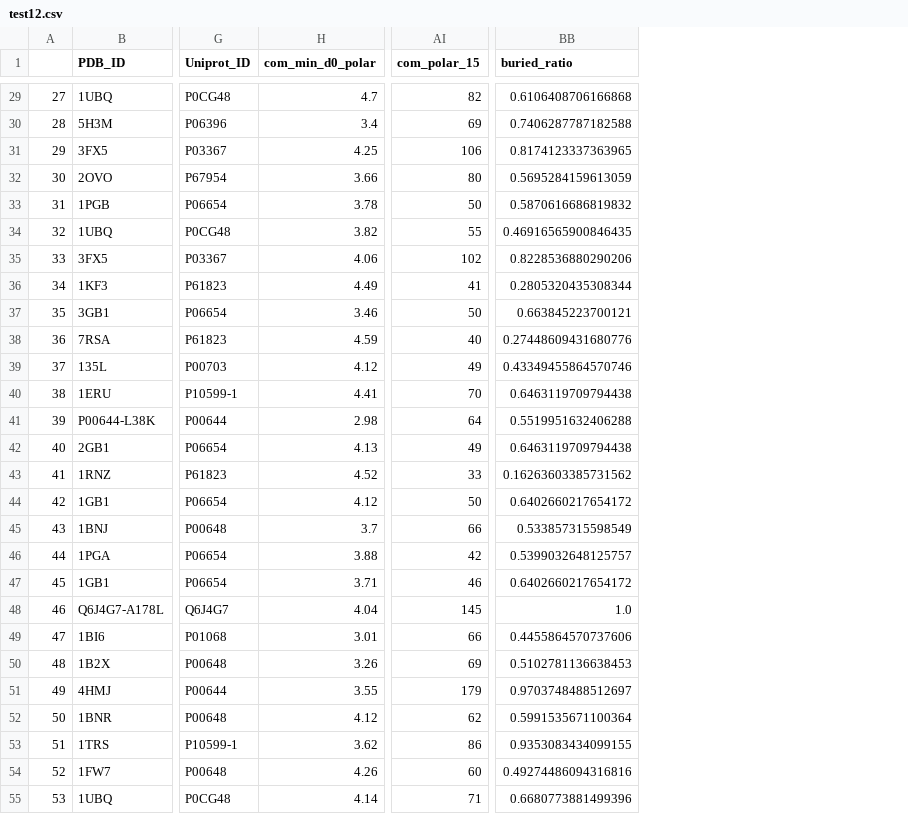
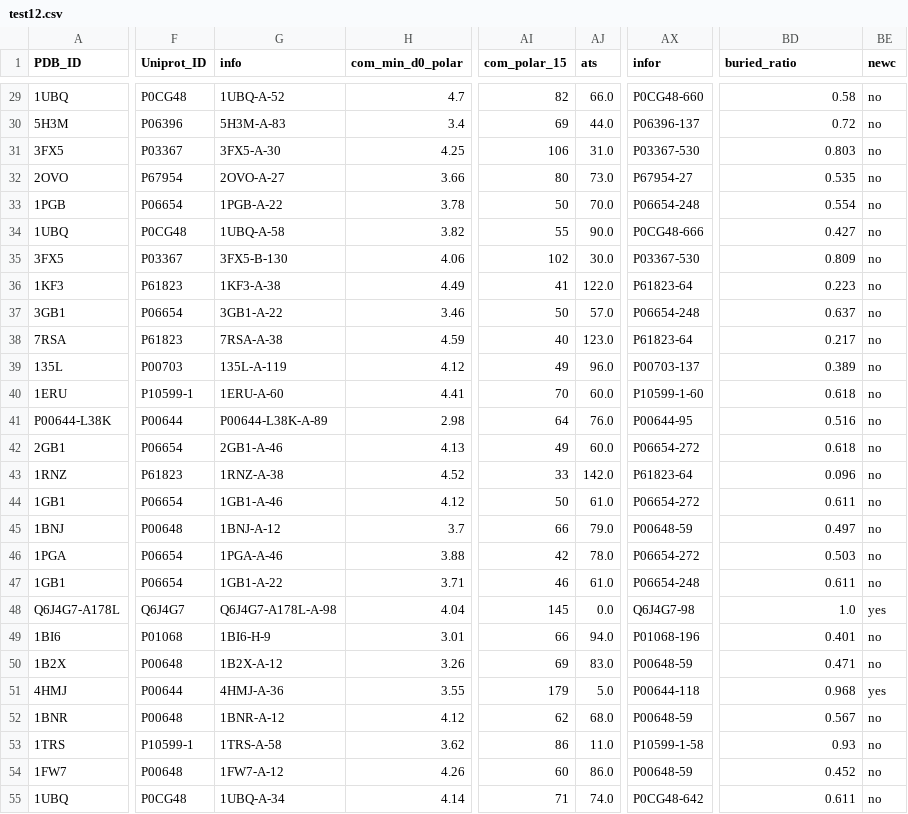
Before and after one commit to JanaShenLab/KaMLs, a CSV file: CBTrees/train_test_split/test12.csv, drawn as a sheet; only a part is shown, gaps mark what is left out; removed rows and columns are numbered as before the commit, all else as after; the diff covers the shown part only; the diff names each change by its address in the sheet, - before the commit and + after, or states it on an @@ line.

```diff
--- a/CBTrees/train_test_split/test12.csv
+++ b/CBTrees/train_test_split/test12.csv
-column A, rows 29-55: 27 | 28 | 29 | 30 | 31 | 32 | 33 | 34 | 35 | 36 | 37 | 38 | 39 | 40 | 41 | 42 | 43 | 44 | 45 | 46 | 47 | 48 | 49 | 50 | 51 | 52 | 53
+column G (info), rows 29-55: 1UBQ-A-52 | 5H3M-A-83 | 3FX5-A-30 | 2OVO-A-27 | 1PGB-A-22 | 1UBQ-A-58 | 3FX5-B-130 | 1KF3-A-38 | 3GB1-A-22 | 7RSA-A-38 | 135L-A-119 | 1ERU-A-60 | P00644-L38K-A-89 | 2GB1-A-46 | 1RNZ-A-38 | 1GB1-A-46 | 1BNJ-A-12 | 1PGA-A-46 | 1GB1-A-22 | Q6J4G7-A178L-A-98 | 1BI6-H-9 | 1B2X-A-12 | 4HMJ-A-36 | 1BNR-A-12 | 1TRS-A-58 | 1FW7-A-12 | 1UBQ-A-34
+column AJ (ats), rows 29-55: 66.0 | 44.0 | 31.0 | 73.0 | 70.0 | 90.0 | 30.0 | 122.0 | 57.0 | 123.0 | 96.0 | 60.0 | 76.0 | 60.0 | 142.0 | 61.0 | 79.0 | 78.0 | 61.0 | 0.0 | 94.0 | 83.0 | 5.0 | 68.0 | 11.0 | 86.0 | 74.0
+column AX (infor), rows 29-55: P0CG48-660 | P06396-137 | P03367-530 | P67954-27 | P06654-248 | P0CG48-666 | P03367-530 | P61823-64 | P06654-248 | P61823-64 | P00703-137 | P10599-1-60 | P00644-95 | P06654-272 | P61823-64 | P06654-272 | P00648-59 | P06654-272 | P06654-248 | Q6J4G7-98 | P01068-196 | P00648-59 | P00644-118 | P00648-59 | P10599-1-58 | P00648-59 | P0CG48-642
+column BE (newc), rows 29-55: no | no | no | no | no | no | no | no | no | no | no | no | no | no | no | no | no | no | no | yes | no | no | yes | no | no | no | no
-BD29 (buried_ratio): 0.6106408706166868
+BD29 (buried_ratio): 0.58
-BD30 (buried_ratio): 0.7406287787182588
+BD30 (buried_ratio): 0.72
-BD31 (buried_ratio): 0.8174123337363965
+BD31 (buried_ratio): 0.803
-BD32 (buried_ratio): 0.5695284159613059
+BD32 (buried_ratio): 0.535
-BD33 (buried_ratio): 0.5870616686819832
+BD33 (buried_ratio): 0.554
-BD34 (buried_ratio): 0.46916565900846435
+BD34 (buried_ratio): 0.427
-BD35 (buried_ratio): 0.8228536880290206
+BD35 (buried_ratio): 0.809
-BD36 (buried_ratio): 0.2805320435308344
+BD36 (buried_ratio): 0.223
-BD37 (buried_ratio): 0.663845223700121
+BD37 (buried_ratio): 0.637
-BD38 (buried_ratio): 0.27448609431680776
+BD38 (buried_ratio): 0.217
-BD39 (buried_ratio): 0.43349455864570746
+BD39 (buried_ratio): 0.389
-BD40 (buried_ratio): 0.6463119709794438
+BD40 (buried_ratio): 0.618
-BD41 (buried_ratio): 0.5519951632406288
+BD41 (buried_ratio): 0.516
-BD42 (buried_ratio): 0.6463119709794438
+BD42 (buried_ratio): 0.618
-BD43 (buried_ratio): 0.16263603385731562
+BD43 (buried_ratio): 0.096
-BD44 (buried_ratio): 0.6402660217654172
+BD44 (buried_ratio): 0.611
-BD45 (buried_ratio): 0.533857315598549
+BD45 (buried_ratio): 0.497
-BD46 (buried_ratio): 0.5399032648125757
+BD46 (buried_ratio): 0.503
-BD47 (buried_ratio): 0.6402660217654172
+BD47 (buried_ratio): 0.611
-BD49 (buried_ratio): 0.4455864570737606
+BD49 (buried_ratio): 0.401
-BD50 (buried_ratio): 0.5102781136638453
+BD50 (buried_ratio): 0.471
-BD51 (buried_ratio): 0.9703748488512697
+BD51 (buried_ratio): 0.968
-BD52 (buried_ratio): 0.5991535671100364
+BD52 (buried_ratio): 0.567
-BD53 (buried_ratio): 0.9353083434099155
+BD53 (buried_ratio): 0.93
-BD54 (buried_ratio): 0.49274486094316816
+BD54 (buried_ratio): 0.452
-BD55 (buried_ratio): 0.6680773881499396
+BD55 (buried_ratio): 0.611
```
Also changed, not shown: 134 edited cells elsewhere in this file, CBTrees/train_test_split/test7.csv, CBTrees/train_test_split/test8.csv, 1 other file.
